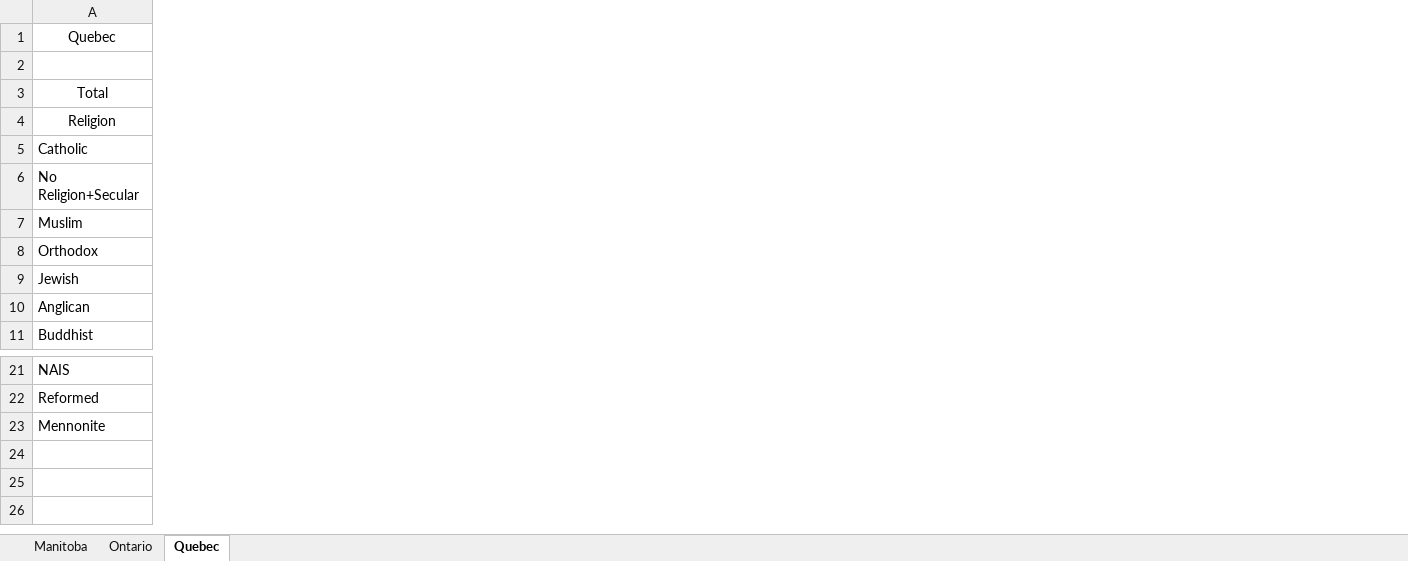
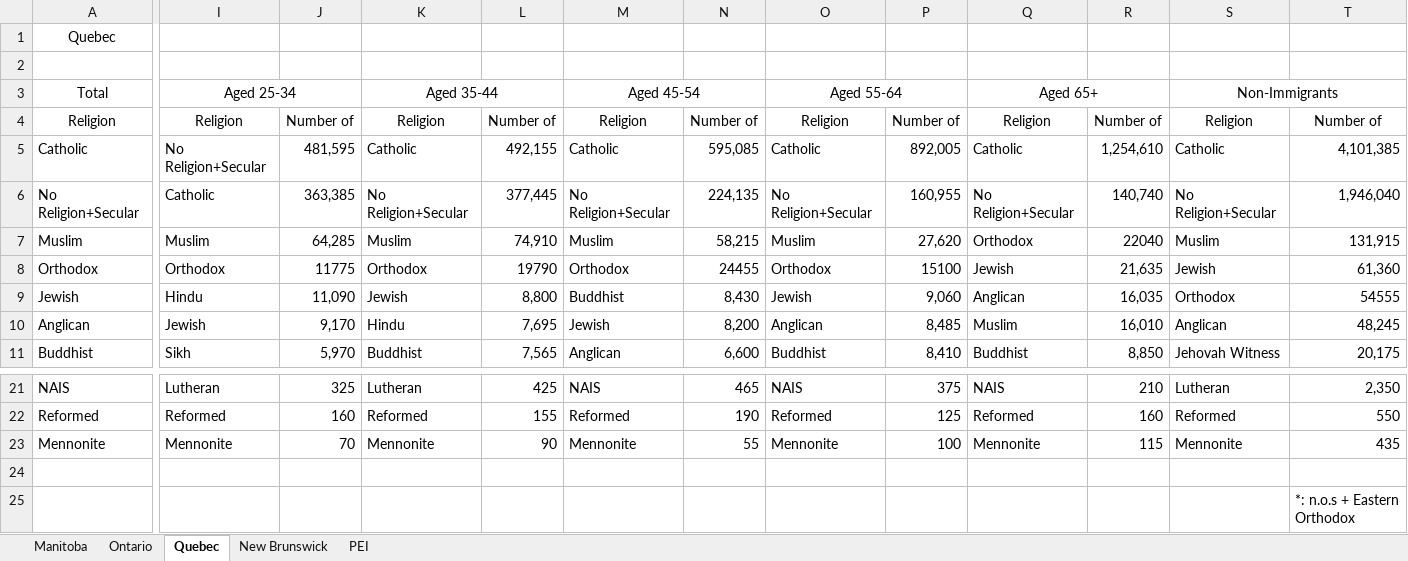
Before and after one commit to IanTNewton/Religious-Affiliations-in-Canada_2021, an Excel workbook: Religion_In_Canada.xlsx, sheet Quebec, drawn as a sheet; only a part is shown, gaps mark what is left out; values as stored, in another font and other column widths than the file's, no borders; conditional formats not drawn; rows hold the shown columns only; the diff covers the shown part only; the diff names each change by its address in the sheet, - before the commit and + after, or states it on an @@ line.

```diff
--- a/Religion_In_Canada.xlsx (sheet Quebec)
+++ b/Religion_In_Canada.xlsx (sheet Quebec)
+sheet tab: New Brunswick
+sheet tab: PEI
+column I, rows 3-11: Aged 25-34 | Religion | No Religion+Secular | Catholic | Muslim | Orthodox | Hindu | Jewish | Sikh; rows 21-23: Lutheran | Reformed | Mennonite
+column J, rows 4-11: Number of | 481,595 | 363,385 | 64,285 | 11775 | 11,090 | 9,170 | 5,970; rows 21-23: 325 | 160 | 70
+column K, rows 3-11: Aged 35-44 | Religion | Catholic | No Religion+Secular | Muslim | Orthodox | Jewish | Hindu | Buddhist; rows 21-23: Lutheran | Reformed | Mennonite
+column L, rows 4-11: Number of | 492,155 | 377,445 | 74,910 | 19790 | 8,800 | 7,695 | 7,565; rows 21-23: 425 | 155 | 90
+column M, rows 3-11: Aged 45-54 | Religion | Catholic | No Religion+Secular | Muslim | Orthodox | Buddhist | Jewish | Anglican; rows 21-23: NAIS | Reformed | Mennonite
+column N, rows 4-11: Number of | 595,085 | 224,135 | 58,215 | 24455 | 8,430 | 8,200 | 6,600; rows 21-23: 465 | 190 | 55
+column O, rows 3-11: Aged 55-64 | Religion | Catholic | No Religion+Secular | Muslim | Orthodox | Jewish | Anglican | Buddhist; rows 21-23: NAIS | Reformed | Mennonite
+column P, rows 4-11: Number of | 892,005 | 160,955 | 27,620 | 15100 | 9,060 | 8,485 | 8,410; rows 21-23: 375 | 125 | 100
+column Q, rows 3-11: Aged 65+ | Religion | Catholic | No Religion+Secular | Orthodox | Jewish | Anglican | Muslim | Buddhist; rows 21-23: NAIS | Reformed | Mennonite
+column R, rows 4-11: Number of | 1,254,610 | 140,740 | 22040 | 21,635 | 16,035 | 16,010 | 8,850; rows 21-23: 210 | 160 | 115
+column S, rows 3-11: Non-Immigrants | Religion | Catholic | No Religion+Secular | Muslim | Jewish | Orthodox | Anglican | Jehovah Witness; rows 21-23: Lutheran | Reformed | Mennonite
+column T, rows 4-11: Number of | 4,101,385 | 1,946,040 | 131,915 | 61,360 | 54555 | 48,245 | 20,175; rows 21-23: 2,350 | 550 | 435
+row 24: (empty)
+row 25:  |  |  |  |  |  |  |  |  |  |  |  | *: n.o.s + Eastern Orthodox
```
Also changed, not shown: 2 added columns elsewhere in this sheet.
